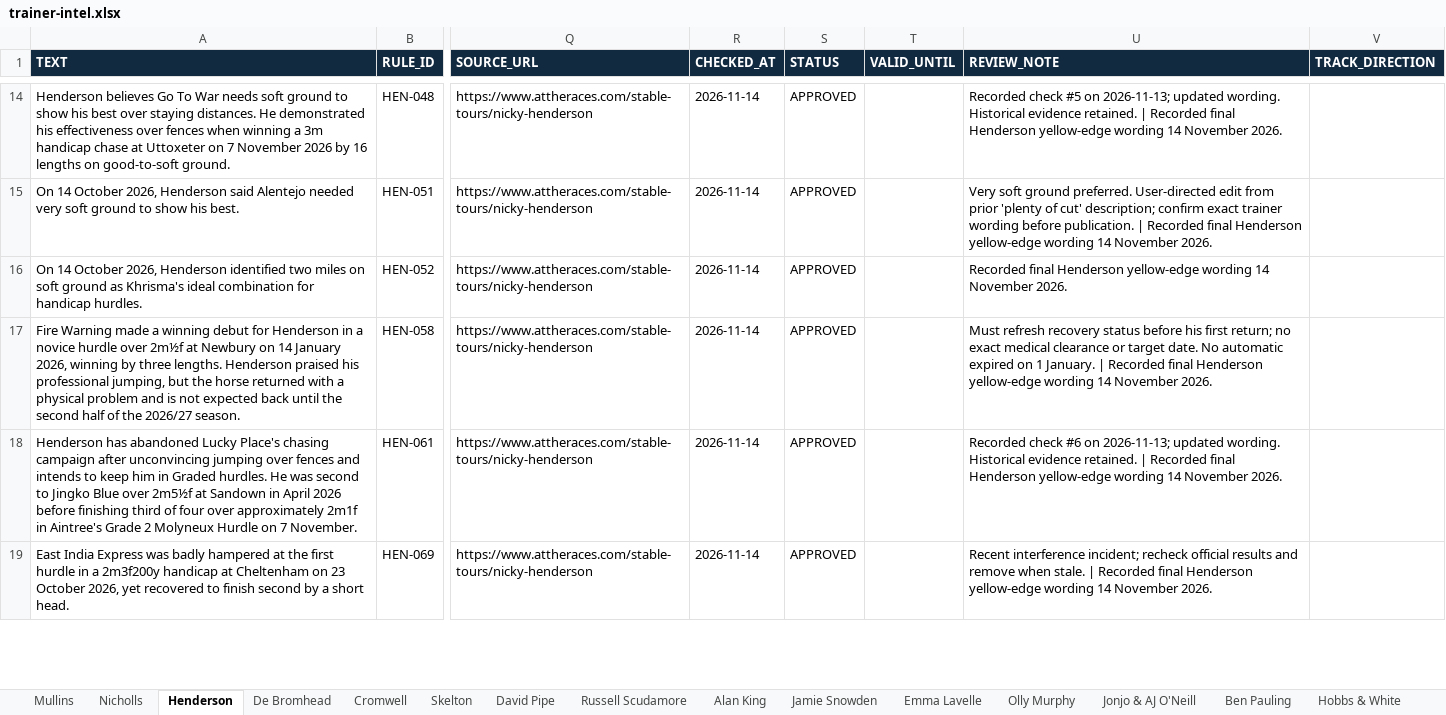
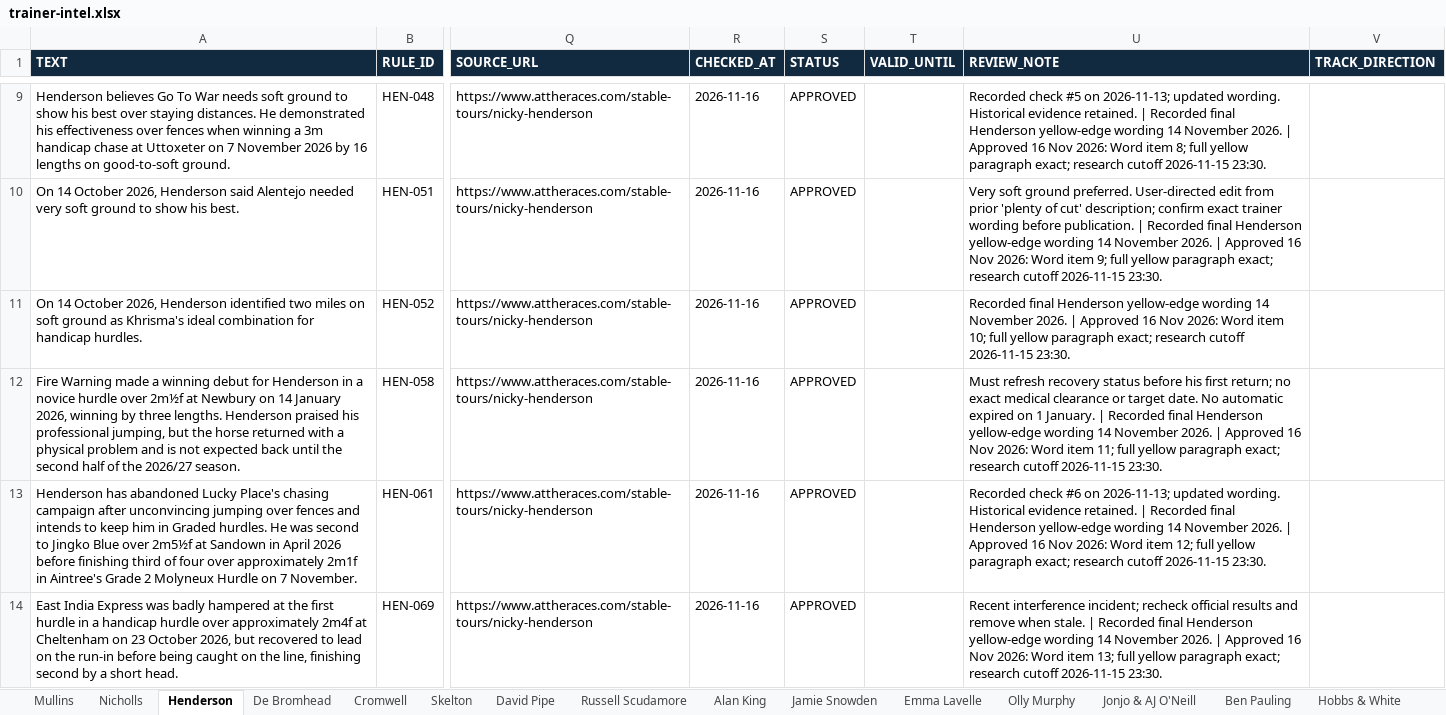
Before and after one commit to gcoyne87-cyber/acca-research, an Excel workbook: trainer-intel.xlsx, sheet Henderson, drawn as a sheet; only a part is shown, gaps mark what is left out; values as stored, in another font and other column widths than the file's, no borders; addresses are those after the commit; the diff covers the shown part only; the diff names each change by its address in the sheet, - before the commit and + after, or states it on an @@ line.

```diff
--- a/trainer-intel.xlsx (sheet Henderson)
+++ b/trainer-intel.xlsx (sheet Henderson)
-R9:R14 (CHECKED_AT): 2026-11-14
+R9:R14 (CHECKED_AT): 2026-11-16
-U9 (REVIEW_NOTE): …November 2026.
+U9 (REVIEW_NOTE): …November 2026. | Approved 16 Nov 2026: Word item 8; full yellow paragraph exact; research cutoff 2026-11-15 23:30.
-U10 (REVIEW_NOTE): …November 2026.
+U10 (REVIEW_NOTE): …November 2026. | Approved 16 Nov 2026: Word item 9; full yellow paragraph exact; research cutoff 2026-11-15 23:30.
-U11 (REVIEW_NOTE): …November 2026.
+U11 (REVIEW_NOTE): …November 2026. | Approved 16 Nov 2026: Word item 10; full yellow paragraph exact; research cutoff 2026-11-15 23:30.
-U12 (REVIEW_NOTE): …November 2026.
+U12 (REVIEW_NOTE): …November 2026. | Approved 16 Nov 2026: Word item 11; full yellow paragraph exact; research cutoff 2026-11-15 23:30.
-U13 (REVIEW_NOTE): …November 2026.
+U13 (REVIEW_NOTE): …November 2026. | Approved 16 Nov 2026: Word item 12; full yellow paragraph exact; research cutoff 2026-11-15 23:30.
-A14 (TEXT): …in a 2m3f200y handicap at Cheltenham on 23 October 2026, yet recovered to finish second by…
+A14 (TEXT): …in a handicap hurdle over approximately 2m4f at Cheltenham on 23 October 2026, but recovered to lead on the run-in before being caught on the line, finishing second by…
-U14 (REVIEW_NOTE): …November 2026.
+U14 (REVIEW_NOTE): …November 2026. | Approved 16 Nov 2026: Word item 13; full yellow paragraph exact; research cutoff 2026-11-15 23:30.
```
Also changed, not shown: 5 removed rows and 31 edited cells elsewhere in this sheet, sheet Mullins, sheet Skelton, sheet Gordon Elliott, sheet Russell Scudamore, sheet David Pipe, sheet Hobbs & White, 12 more sheets, other sheet tabs, 1 other file.
